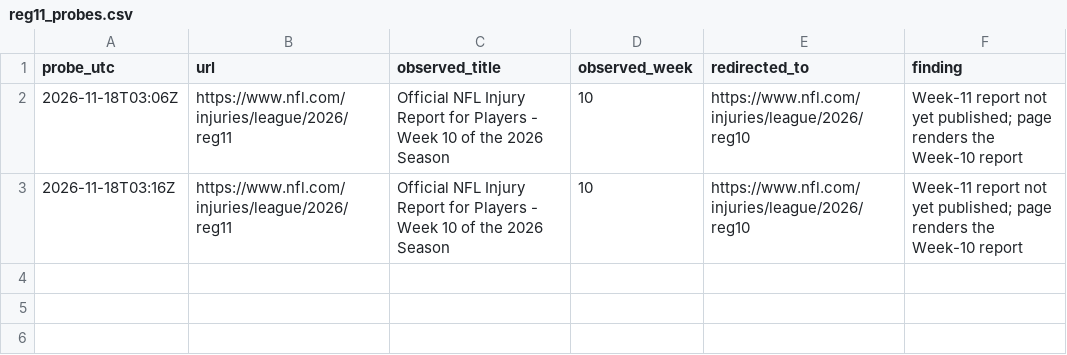
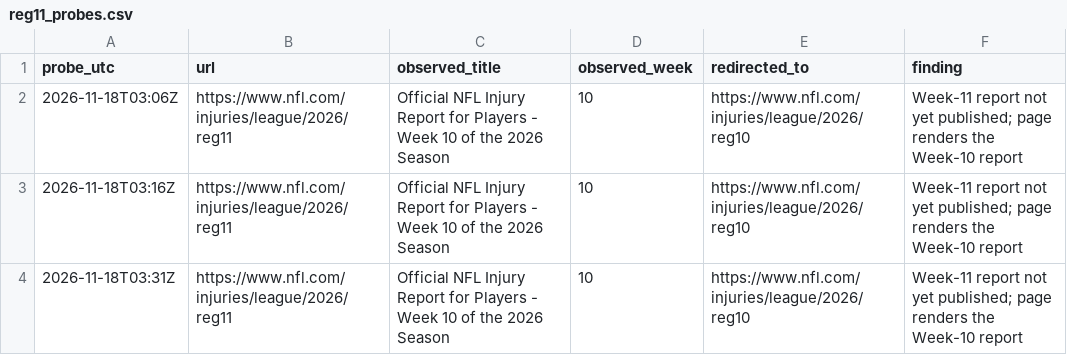
Before and after one commit to karagemop466-tech/X3, a CSV file: data/week11/reg11_probes.csv, drawn as a sheet; the diff names each change by its address in the sheet, - before the commit and + after, or states it on an @@ line.

Commit message:
week11: third dated reg11 probe (03:31Z) - Week-11 report still pending
Co-authored-by: arena-agent <297053741+arena-agent@users.noreply.github.com>

```diff
--- a/data/week11/reg11_probes.csv
+++ b/data/week11/reg11_probes.csv
+row 4: 2026-11-18T03:31Z | https://www.nfl.com/injuries/league/2026/reg11 | Official NFL Injury Report for Players - Week 10 of the 2026 Season | 10 | https://www.nfl.com/injuries/league/2026/reg10 | Week-11 report not yet published; page renders the Week-10 report
```
Also changed, not shown: data/week11/freshness_audit.csv, 6 other files.
